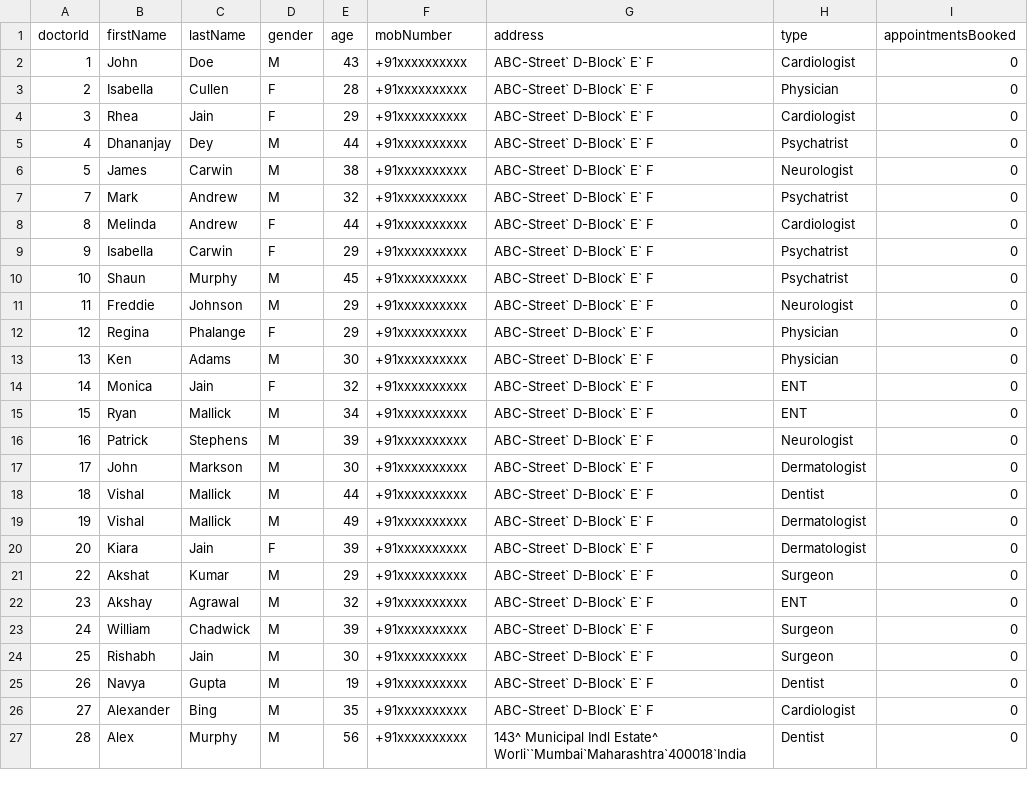
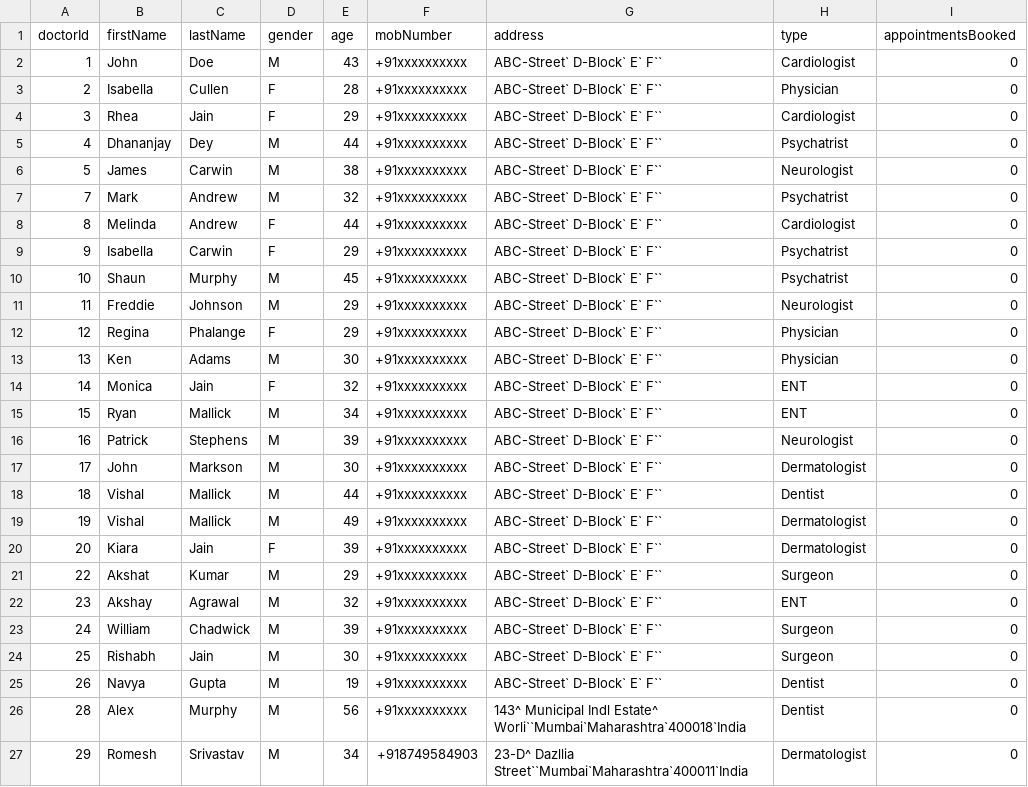
Before and after one commit to vector316/hospital-mng-system, a CSV file: data/doctors.csv, drawn as a sheet.

```diff
--- a/data/doctors.csv
+++ b/data/doctors.csv
@@ -1,27 +1,27 @@
 doctorId,firstName,lastName,gender,age,mobNumber,address,type,appointmentsBooked
-1,John,Doe,M,43,+91xxxxxxxxxx,ABC-Street` D-Block` E` F,Cardiologist,0
-2,Isabella,Cullen,F,28,+91xxxxxxxxxx,ABC-Street` D-Block` E` F,Physician,0
-3,Rhea,Jain,F,29,+91xxxxxxxxxx,ABC-Street` D-Block` E` F,Cardiologist,0
-4,Dhananjay,Dey,M,44,+91xxxxxxxxxx,ABC-Street` D-Block` E` F,Psychatrist,0
-5,James,Carwin,M,38,+91xxxxxxxxxx,ABC-Street` D-Block` E` F,Neurologist,0
-7,Mark,Andrew,M,32,+91xxxxxxxxxx,ABC-Street` D-Block` E` F,Psychatrist,0
-8,Melinda,Andrew,F,44,+91xxxxxxxxxx,ABC-Street` D-Block` E` F,Cardiologist,0
-9,Isabella,Carwin,F,29,+91xxxxxxxxxx,ABC-Street` D-Block` E` F,Psychatrist,0
-10,Shaun,Murphy,M,45,+91xxxxxxxxxx,ABC-Street` D-Block` E` F,Psychatrist,0
-11,Freddie,Johnson,M,29,+91xxxxxxxxxx,ABC-Street` D-Block` E` F,Neurologist,0
-12,Regina,Phalange,F,29,+91xxxxxxxxxx,ABC-Street` D-Block` E` F,Physician,0
-13,Ken,Adams,M,30,+91xxxxxxxxxx,ABC-Street` D-Block` E` F,Physician,0
-14,Monica,Jain,F,32,+91xxxxxxxxxx,ABC-Street` D-Block` E` F,ENT,0
-15,Ryan,Mallick,M,34,+91xxxxxxxxxx,ABC-Street` D-Block` E` F,ENT,0
-16,Patrick,Stephens,M,39,+91xxxxxxxxxx,ABC-Street` D-Block` E` F,Neurologist,0
-17,John,Markson,M,30,+91xxxxxxxxxx,ABC-Street` D-Block` E` F,Dermatologist,0
-18,Vishal,Mallick,M,44,+91xxxxxxxxxx,ABC-Street` D-Block` E` F,Dentist,0
-19,Vishal,Mallick,M,49,+91xxxxxxxxxx,ABC-Street` D-Block` E` F,Dermatologist,0
-20,Kiara,Jain,F,39,+91xxxxxxxxxx,ABC-Street` D-Block` E` F,Dermatologist,0
-22,Akshat,Kumar,M,29,+91xxxxxxxxxx,ABC-Street` D-Block` E` F,Surgeon,0
-23,Akshay,Agrawal,M,32,+91xxxxxxxxxx,ABC-Street` D-Block` E` F,ENT,0
-24,William,Chadwick,M,39,+91xxxxxxxxxx,ABC-Street` D-Block` E` F,Surgeon,0
-25,Rishabh,Jain,M,30,+91xxxxxxxxxx,ABC-Street` D-Block` E` F,Surgeon,0
-26,Navya,Gupta,M,19,+91xxxxxxxxxx,ABC-Street` D-Block` E` F,Dentist,0
-27,Alexander,Bing,M,35,+91xxxxxxxxxx,ABC-Street` D-Block` E` F,Cardiologist,0
+1,John,Doe,M,43,+91xxxxxxxxxx,ABC-Street` D-Block` E` F``,Cardiologist,0
+2,Isabella,Cullen,F,28,+91xxxxxxxxxx,ABC-Street` D-Block` E` F``,Physician,0
+3,Rhea,Jain,F,29,+91xxxxxxxxxx,ABC-Street` D-Block` E` F``,Cardiologist,0
+4,Dhananjay,Dey,M,44,+91xxxxxxxxxx,ABC-Street` D-Block` E` F``,Psychatrist,0
+5,James,Carwin,M,38,+91xxxxxxxxxx,ABC-Street` D-Block` E` F``,Neurologist,0
+7,Mark,Andrew,M,32,+91xxxxxxxxxx,ABC-Street` D-Block` E` F``,Psychatrist,0
+8,Melinda,Andrew,F,44,+91xxxxxxxxxx,ABC-Street` D-Block` E` F``,Cardiologist,0
+9,Isabella,Carwin,F,29,+91xxxxxxxxxx,ABC-Street` D-Block` E` F``,Psychatrist,0
+10,Shaun,Murphy,M,45,+91xxxxxxxxxx,ABC-Street` D-Block` E` F``,Psychatrist,0
+11,Freddie,Johnson,M,29,+91xxxxxxxxxx,ABC-Street` D-Block` E` F``,Neurologist,0
+12,Regina,Phalange,F,29,+91xxxxxxxxxx,ABC-Street` D-Block` E` F``,Physician,0
+13,Ken,Adams,M,30,+91xxxxxxxxxx,ABC-Street` D-Block` E` F``,Physician,0
+14,Monica,Jain,F,32,+91xxxxxxxxxx,ABC-Street` D-Block` E` F``,ENT,0
+15,Ryan,Mallick,M,34,+91xxxxxxxxxx,ABC-Street` D-Block` E` F``,ENT,0
+16,Patrick,Stephens,M,39,+91xxxxxxxxxx,ABC-Street` D-Block` E` F``,Neurologist,0
+17,John,Markson,M,30,+91xxxxxxxxxx,ABC-Street` D-Block` E` F``,Dermatologist,0
+18,Vishal,Mallick,M,44,+91xxxxxxxxxx,ABC-Street` D-Block` E` F``,Dentist,0
+19,Vishal,Mallick,M,49,+91xxxxxxxxxx,ABC-Street` D-Block` E` F``,Dermatologist,0
+20,Kiara,Jain,F,39,+91xxxxxxxxxx,ABC-Street` D-Block` E` F``,Dermatologist,0
+22,Akshat,Kumar,M,29,+91xxxxxxxxxx,ABC-Street` D-Block` E` F``,Surgeon,0
+23,Akshay,Agrawal,M,32,+91xxxxxxxxxx,ABC-Street` D-Block` E` F``,ENT,0
+24,William,Chadwick,M,39,+91xxxxxxxxxx,ABC-Street` D-Block` E` F``,Surgeon,0
+25,Rishabh,Jain,M,30,+91xxxxxxxxxx,ABC-Street` D-Block` E` F``,Surgeon,0
+26,Navya,Gupta,M,19,+91xxxxxxxxxx,ABC-Street` D-Block` E` F``,Dentist,0
 28,Alex,Murphy,M,56,+91xxxxxxxxxx,143^ Municipal Indl Estate^ Worli``Mumbai`Maharashtra`400018`India,Dentist,0
+29,Romesh,Srivastav,M,34,+918749584903,23-D^ Dazllia Street``Mumbai`Maharashtra`400011`India,Dermatologist,0
```
Also changed, not shown: data/doctorsHistory.csv, data/patients.csv, 10 other files.
